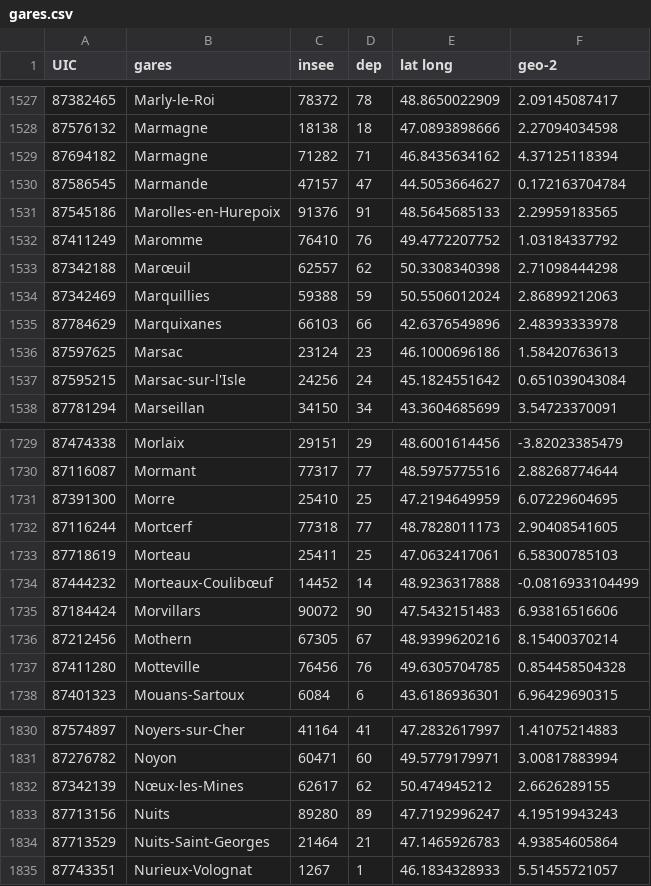
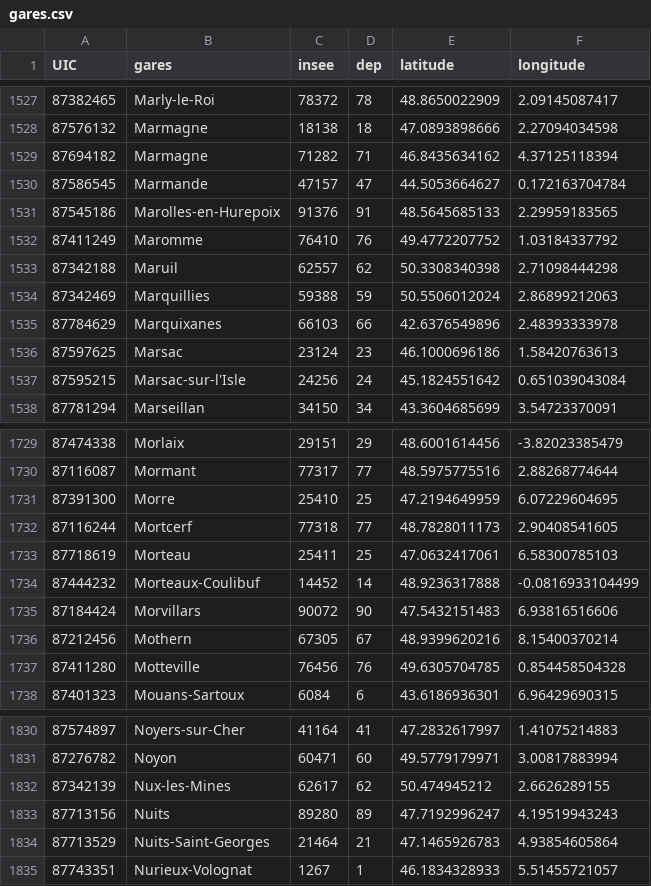
Before and after one commit to alanent/SNCF, a CSV file: gares.csv, drawn as a sheet; only a part is shown, gaps mark what is left out; the diff covers the shown part only; the diff names each change by its address in the sheet, - before the commit and + after, or states it on an @@ line.

Commit message:
Update gares.csv

```diff
--- a/gares.csv
+++ b/gares.csv
-E1: lat long
+E1: latitude
-F1: geo-2
+F1: longitude
-B1533 (gares): Marœuil
+B1533 (gares): Maruil
-B1734 (gares): Morteaux-Coulibœuf
+B1734 (gares): Morteaux-Coulibuf
-B1832 (gares): Nœux-les-Mines
+B1832 (gares): Nux-les-Mines
```
Also changed, not shown: 7 edited cells elsewhere in this file.
